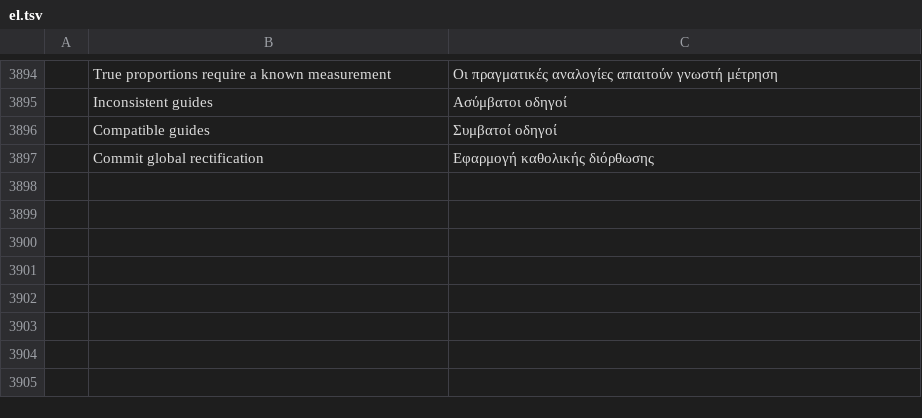
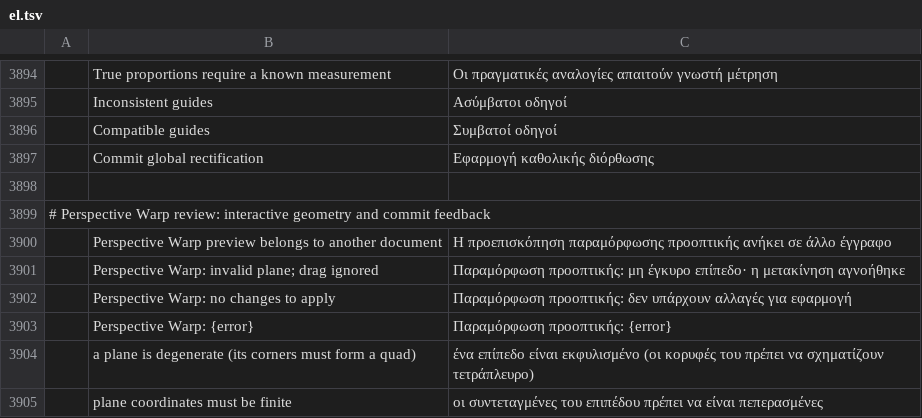
Before and after one commit to Darmonia/photocraft, a TSV file: crates/ui-egui/src/i18n/el.tsv, drawn as a sheet; only a part is shown, gaps mark what is left out; the diff names each change by its address in the sheet, - before the commit and + after, or states it on an @@ line.

Commit message:
fix(i18n): translate perspective warp review errors in 20 locales

```diff
--- a/crates/ui-egui/src/i18n/el.tsv
+++ b/crates/ui-egui/src/i18n/el.tsv
+row 3898: (empty)
+row 3899: # Perspective Warp review: interactive geometry and commit feedback
+row 3900:  | Perspective Warp preview belongs to another document | Η προεπισκόπηση παραμόρφωσης προοπτικής ανήκει σε άλλο έγγραφο
+row 3901:  | Perspective Warp: invalid plane; drag ignored | Παραμόρφωση προοπτικής: μη έγκυρο επίπεδο· η μετακίνηση αγνοήθηκε
+row 3902:  | Perspective Warp: no changes to apply | Παραμόρφωση προοπτικής: δεν υπάρχουν αλλαγές για εφαρμογή
+row 3903:  | Perspective Warp: {error} | Παραμόρφωση προοπτικής: {error}
+row 3904:  | a plane is degenerate (its corners must form a quad) | ένα επίπεδο είναι εκφυλισμένο (οι κορυφές του πρέπει να σχηματίζουν τετράπλευρο)
+row 3905:  | plane coordinates must be finite | οι συντεταγμένες του επιπέδου πρέπει να είναι πεπερασμένες
```
Also changed, not shown: crates/ui-egui/src/i18n/fr.tsv, crates/ui-egui/src/i18n/ja.tsv, 17 other files.
